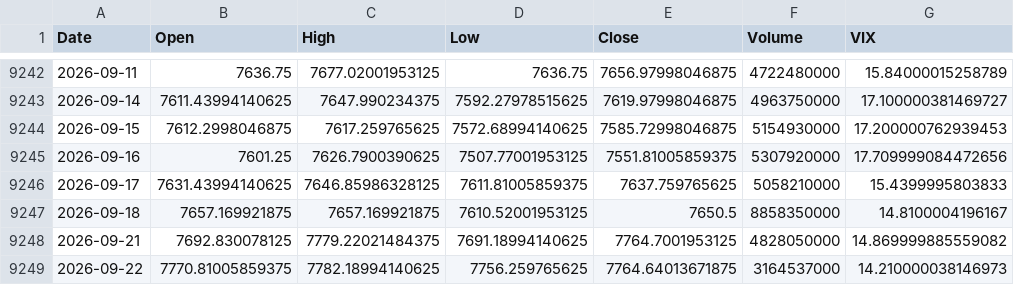
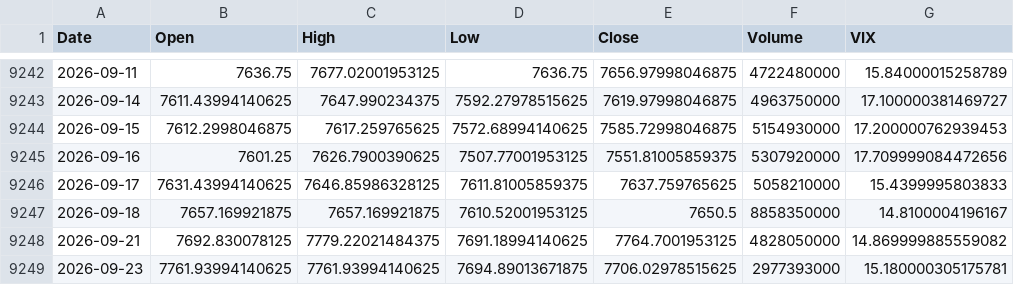
Before and after one commit to crismate123/Volatitlan, a CSV file: datos_respaldo.csv, drawn as a sheet; only a part is shown, gaps mark what is left out; removed rows and columns are numbered as before the commit, all else as after; the diff names each change by its address in the sheet, - before the commit and + after, or states it on an @@ line.

```diff
--- a/datos_respaldo.csv
+++ b/datos_respaldo.csv
-row 9249: 2026-09-22 | 7770.81005859375 | 7782.18994140625 | 7756.259765625 | 7764.64013671875 | 3164537000 | 14.210000038146973
+row 9249: 2026-09-23 | 7761.93994140625 | 7761.93994140625 | 7694.89013671875 | 7706.02978515625 | 2977393000 | 15.180000305175781
```
